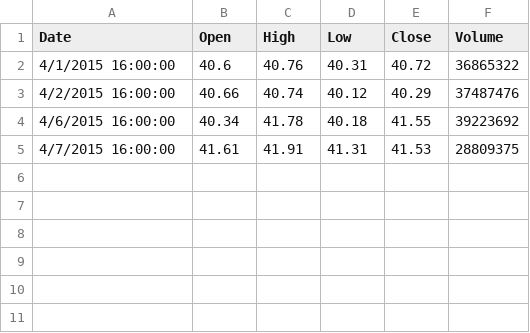
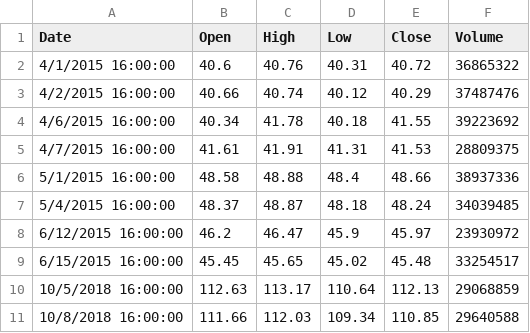
Before and after one commit to YashaBlendeer/lab_engdat, a CSV file: src/main/resources/test.csv, drawn as a sheet; the diff names each change by its address in the sheet, - before the commit and + after, or states it on an @@ line.

```diff
--- a/src/main/resources/test.csv
+++ b/src/main/resources/test.csv
+row 6: 5/1/2015 16:00:00 | 48.58 | 48.88 | 48.4 | 48.66 | 38937336
+row 7: 5/4/2015 16:00:00 | 48.37 | 48.87 | 48.18 | 48.24 | 34039485
+row 8: 6/12/2015 16:00:00 | 46.2 | 46.47 | 45.9 | 45.97 | 23930972
+row 9: 6/15/2015 16:00:00 | 45.45 | 45.65 | 45.02 | 45.48 | 33254517
+row 10: 10/5/2018 16:00:00 | 112.63 | 113.17 | 110.64 | 112.13 | 29068859
+row 11: 10/8/2018 16:00:00 | 111.66 | 112.03 | 109.34 | 110.85 | 29640588
```
Also changed, not shown: 4 other files.
